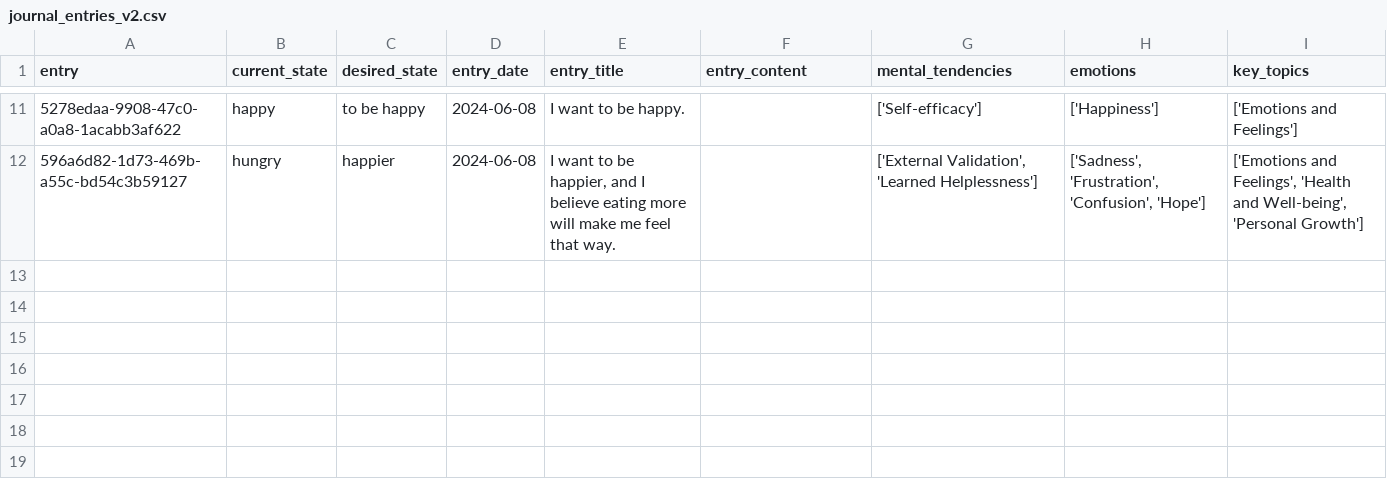
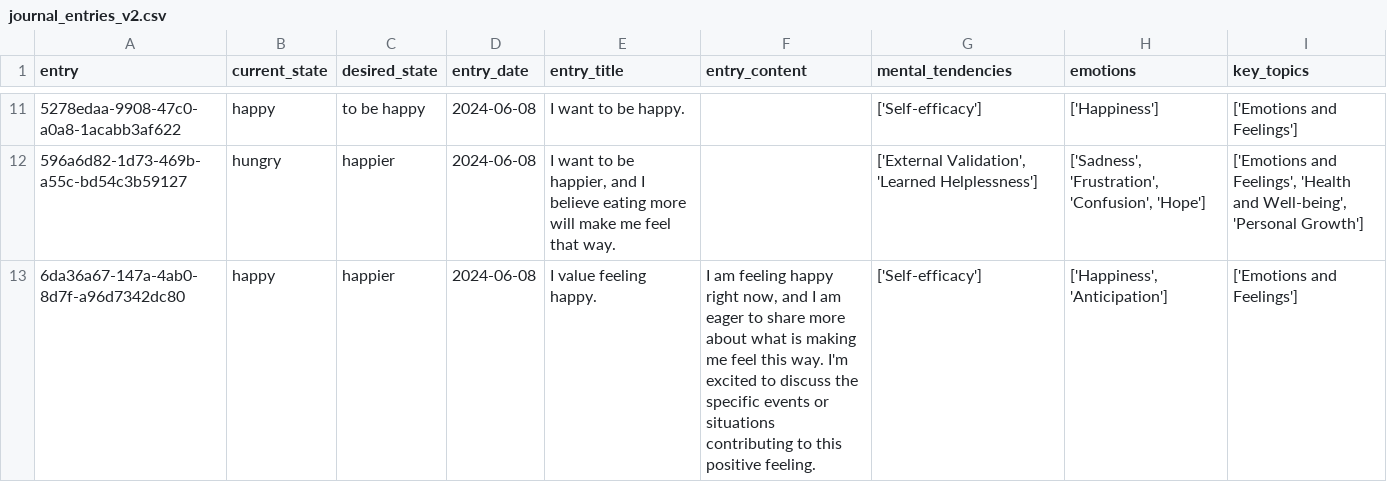
Before and after one commit to kenliong/sophie_diary, a CSV file: data/journal_entries_v2.csv, drawn as a sheet; only a part is shown, gaps mark what is left out; the diff names each change by its address in the sheet, - before the commit and + after, or states it on an @@ line.

```diff
--- a/data/journal_entries_v2.csv
+++ b/data/journal_entries_v2.csv
+row 13: 6da36a67-147a-4ab0-8d7f-a96d7342dc80 | happy | happier | 2024-06-08 | I value feeling happy. | I am feeling happy right now, and I am eager to share more about what is making me feel this way. I'm excited to discuss the specific events or situations contributing to this positive feeling. | ['Self-efficacy'] | ['Happiness', 'Anticipation'] | ['Emotions and Feelings']
```
Also changed, not shown: 3 other files.
